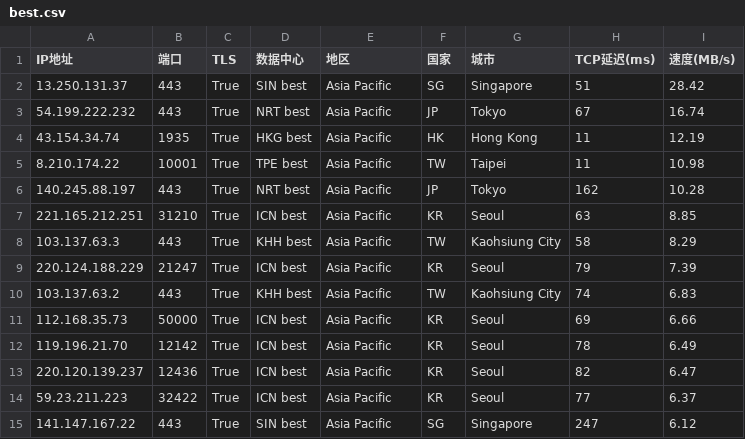
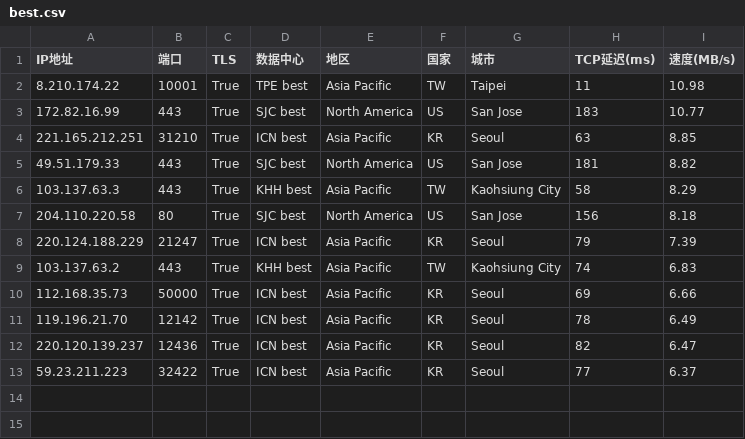
Before and after one commit to dingdingdang22/newini, a CSV file: best.csv, drawn as a sheet; removed rows and columns are numbered as before the commit, all else as after; the diff names each change by its address in the sheet, - before the commit and + after, or states it on an @@ line.

Commit message:
更新 best.csv

```diff
--- a/best.csv
+++ b/best.csv
-row 2: 13.250.131.37 | 443 | True | SIN best | Asia Pacific | SG | Singapore | 51 | 28.42
-row 3: 54.199.222.232 | 443 | True | NRT best | Asia Pacific | JP | Tokyo | 67 | 16.74
-row 4: 43.154.34.74 | 1935 | True | HKG best | Asia Pacific | HK | Hong Kong | 11 | 12.19
-row 6: 140.245.88.197 | 443 | True | NRT best | Asia Pacific | JP | Tokyo | 162 | 10.28
+row 3: 172.82.16.99 | 443 | True | SJC best | North America | US | San Jose | 183 | 10.77
+row 5: 49.51.179.33 | 443 | True | SJC best | North America | US | San Jose | 181 | 8.82
+row 7: 204.110.220.58 | 80 | True | SJC best | North America | US | San Jose | 156 | 8.18
-row 15: 141.147.167.22 | 443 | True | SIN best | Asia Pacific | SG | Singapore | 247 | 6.12
```
